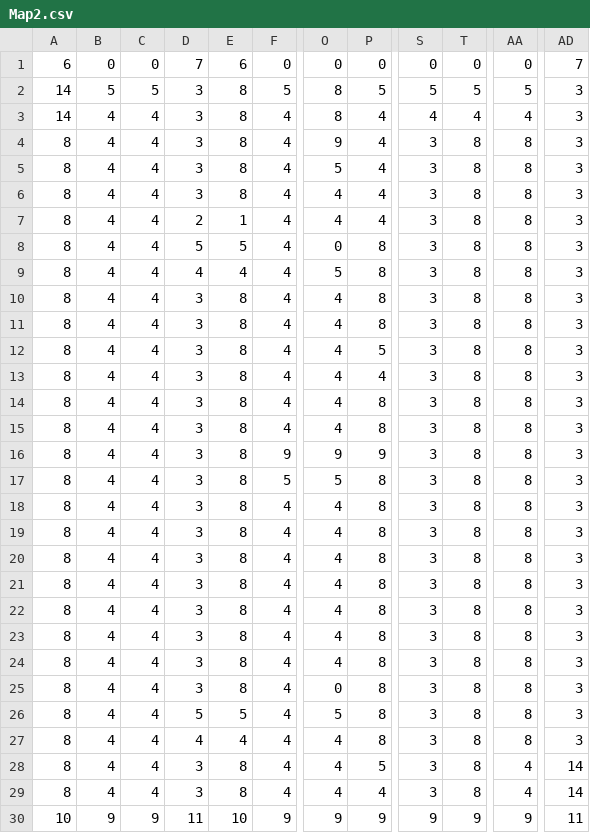
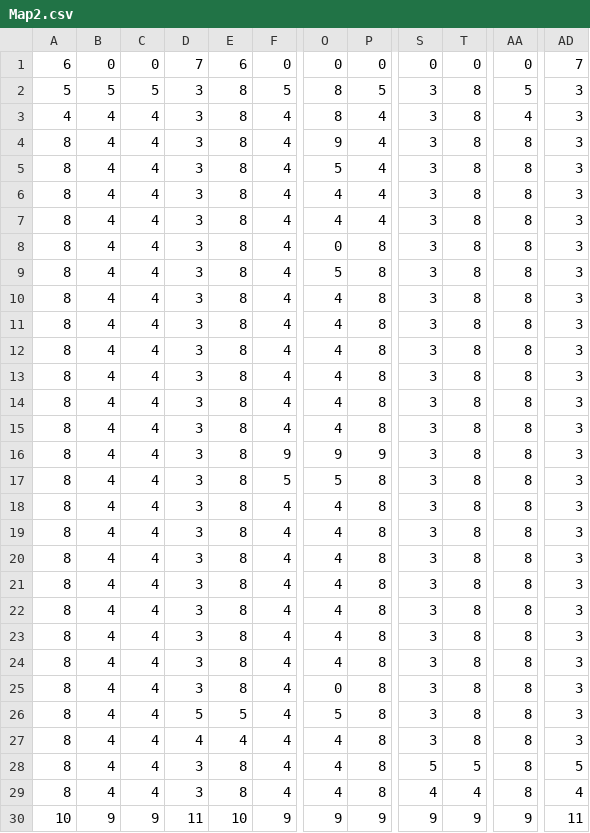
Before and after one commit to rmmartin02/Group4Game, a CSV file: resource/maps/Map2.csv, drawn as a sheet; only a part is shown, gaps mark what is left out; the diff names each change by its address in the sheet, - before the commit and + after, or states it on an @@ line.

```diff
--- a/resource/maps/Map2.csv
+++ b/resource/maps/Map2.csv
-A2: 14
+A2: 5
-S2: 5
+S2: 3
-T2: 5
+T2: 8
-A3: 14
+A3: 4
-S3: 4
+S3: 3
-T3: 4
+T3: 8
-D7: 2
+D7: 3
-E7: 1
+E7: 8
-D8: 5
+D8: 3
-E8: 5
+E8: 8
-D9: 4
+D9: 3
-E9: 4
+E9: 8
-P12: 5
+P12: 8
-P13: 4
+P13: 8
-P28: 5
+P28: 8
-S28: 3
+S28: 5
-T28: 8
+T28: 5
-AA28:AA29: 4
+AA28:AA29: 8
-AD28: 14
+AD28: 5
-P29: 4
+P29: 8
-S29: 3
+S29: 4
-T29: 8
+T29: 4
-AD29: 14
+AD29: 4
```
Also changed, not shown: 8 other files.
